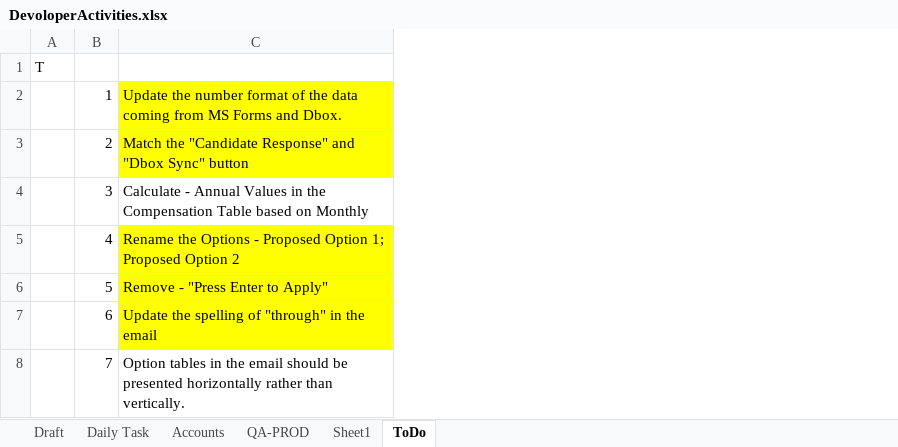
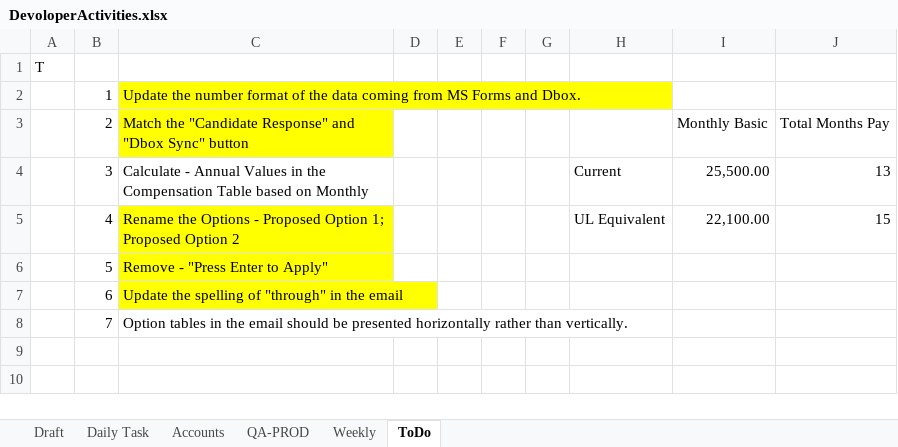
Before and after one commit to relaude/joboffer, an Excel workbook: Documents/devfiles/excel/DevoloperActivities.xlsx, sheet ToDo, drawn as a sheet; values as stored, in another font and other column widths than the file's, no borders; the diff names each change by its address in the sheet, - before the commit and + after, or states it on an @@ line.

```diff
--- a/Documents/devfiles/excel/DevoloperActivities.xlsx (sheet ToDo)
+++ b/Documents/devfiles/excel/DevoloperActivities.xlsx (sheet ToDo)
-sheet tab: Sheet1
+sheet tab: Weekly
+column D, empty
+column E, empty
+column F, empty
+column G, empty
+column H, rows 4-5: Current | UL Equivalent
+column I, rows 3-5: Monthly Basic | 25,500.00 | 22,100.00
+column J, rows 3-5: Total Months Pay | 13 | 15
```
Also changed, not shown: sheet Accounts, Documents/devfiles/excel/DBdesignVer2.xlsx, 58 other files.
